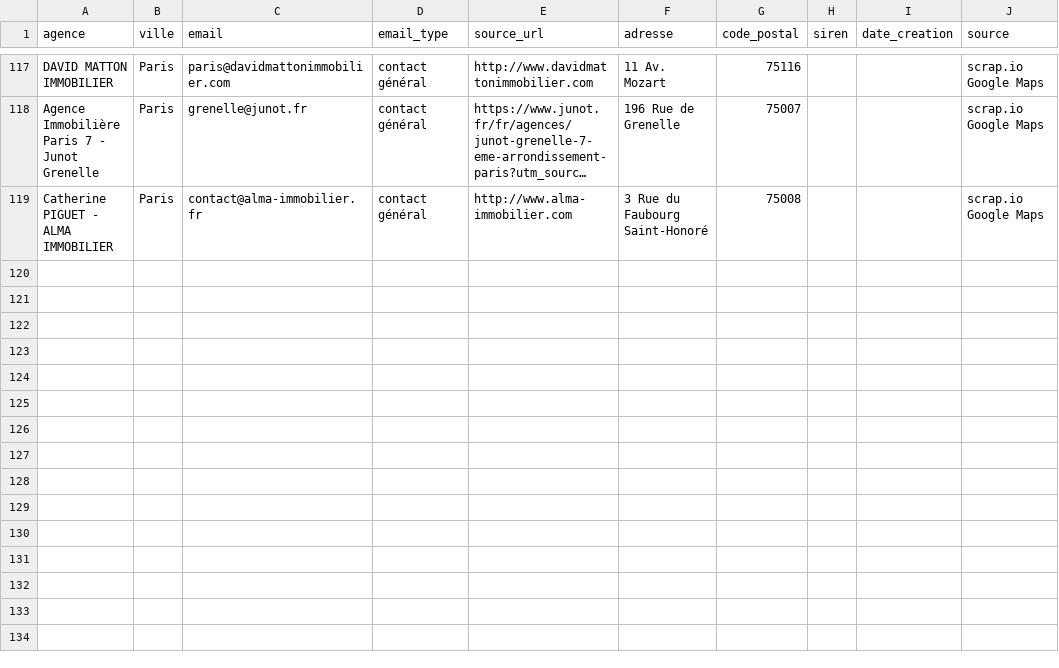
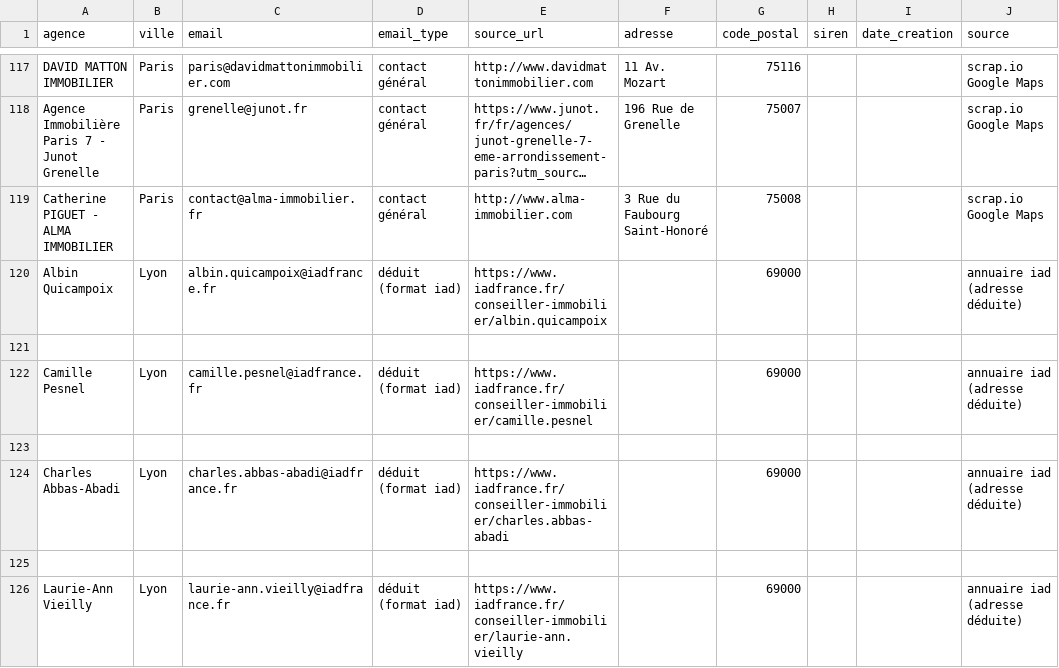
Before and after one commit to moonkamel/SPREA, a CSV file: prospects_a_contacter.csv, drawn as a sheet; only a part is shown, gaps mark what is left out; long unchanged cells end in …; the diff names each change by its address in the sheet, - before the commit and + after, or states it on an @@ line.

```diff
--- a/prospects_a_contacter.csv
+++ b/prospects_a_contacter.csv
+row 120: Albin Quicampoix | Lyon | albin.quicampoix@iadfrance.fr | déduit (format iad) | https://www.iadfrance.fr/conseiller-immobilier/albin.quicampoix |  | 69000 |  |  | annuaire iad (adresse déduite)
+row 121: (empty)
+row 122: Camille Pesnel | Lyon | camille.pesnel@iadfrance.fr | déduit (format iad) | https://www.iadfrance.fr/conseiller-immobilier/camille.pesnel |  | 69000 |  |  | annuaire iad (adresse déduite)
+row 123: (empty)
+row 124: Charles Abbas-Abadi | Lyon | charles.abbas-abadi@iadfrance.fr | déduit (format iad) | https://www.iadfrance.fr/conseiller-immobilier/charles.abbas-abadi |  | 69000 |  |  | annuaire iad (adresse déduite)
+row 125: (empty)
+row 126: Laurie-Ann Vieilly | Lyon | laurie-ann.vieilly@iadfrance.fr | déduit (format iad) | https://www.iadfrance.fr/conseiller-immobilier/laurie-ann.vieilly |  | 69000 |  |  | annuaire iad (adresse déduite)
```
